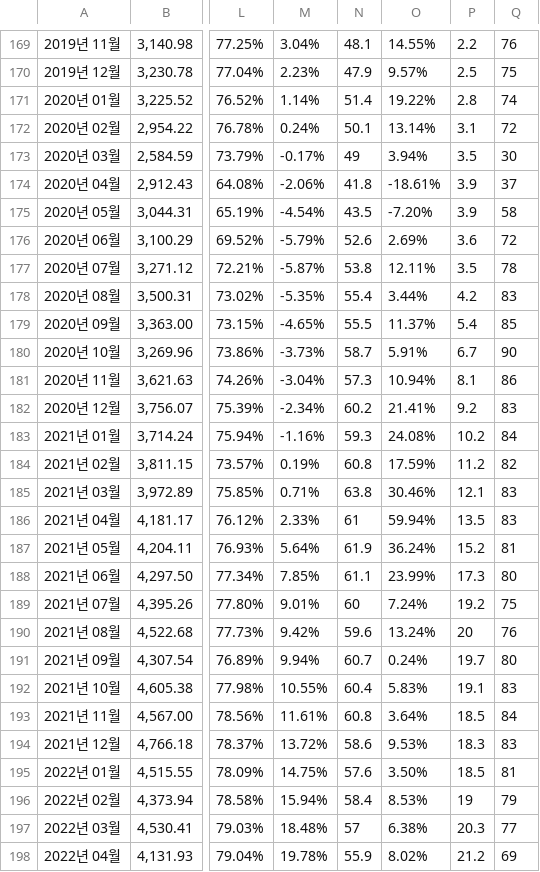
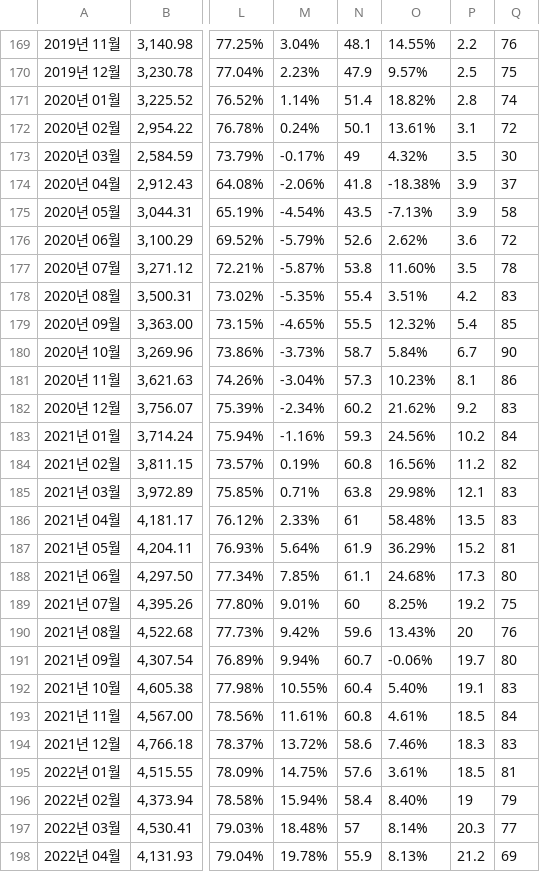
Before and after one commit to noncefn/cycle-app, a CSV file: public/data/valley_cycle_heatmap_2006_2026.csv, drawn as a sheet; only a part is shown, gaps mark what is left out; the diff covers the shown part only; the diff names each change by its address in the sheet, - before the commit and + after, or states it on an @@ line.

```diff
--- a/public/data/valley_cycle_heatmap_2006_2026.csv
+++ b/public/data/valley_cycle_heatmap_2006_2026.csv
-O171: 19.22%
+O171: 18.82%
-O172: 13.14%
+O172: 13.61%
-O173: 3.94%
+O173: 4.32%
-O174: -18.61%
+O174: -18.38%
-O175: -7.20%
+O175: -7.13%
-O176: 2.69%
+O176: 2.62%
-O177: 12.11%
+O177: 11.60%
-O178: 3.44%
+O178: 3.51%
-O179: 11.37%
+O179: 12.32%
-O180: 5.91%
+O180: 5.84%
-O181: 10.94%
+O181: 10.23%
-O182: 21.41%
+O182: 21.62%
-O183: 24.08%
+O183: 24.56%
-O184: 17.59%
+O184: 16.56%
-O185: 30.46%
+O185: 29.98%
-O186: 59.94%
+O186: 58.48%
-O187: 36.24%
+O187: 36.29%
-O188: 23.99%
+O188: 24.68%
-O189: 7.24%
+O189: 8.25%
-O190: 13.24%
+O190: 13.43%
-O191: 0.24%
+O191: -0.06%
-O192: 5.83%
+O192: 5.40%
-O193: 3.64%
+O193: 4.61%
-O194: 9.53%
+O194: 7.46%
-O195: 3.50%
+O195: 3.61%
-O196: 8.53%
+O196: 8.40%
-O197: 6.38%
+O197: 8.14%
-O198: 8.02%
+O198: 8.13%
```
Also changed, not shown: 2 added rows and 75 edited cells elsewhere in this file, public/data/GlobalCommoditiesIndex.csv, public/data/ICE_BofA_US_HighYield_OAS_2006_2026.csv, 2 other files.
